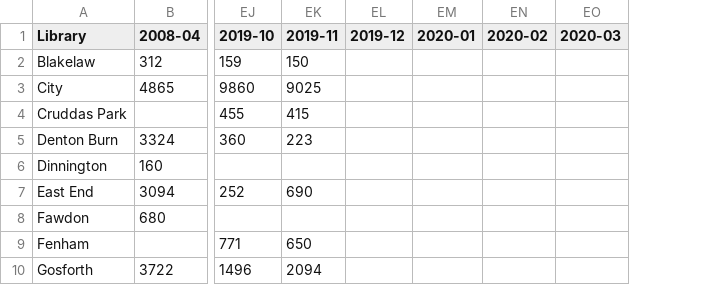
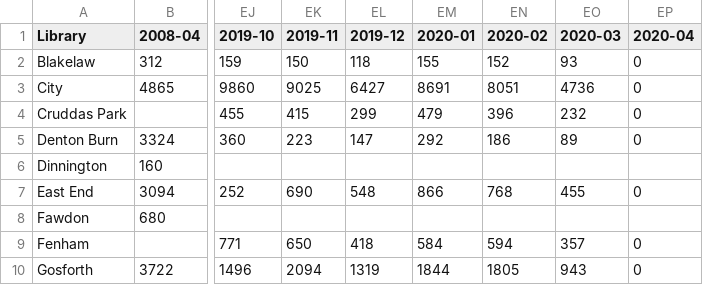
Before and after one commit to ToonLibraries/library-open-data, a CSV file: enquiries/2008-onwards-monthly-enquiries.csv, drawn as a sheet; only a part is shown, gaps mark what is left out; the diff covers the shown part only; the diff names each change by its address in the sheet, - before the commit and + after, or states it on an @@ line.

Commit message:
Updated with April 2020 figures

```diff
--- a/enquiries/2008-onwards-monthly-enquiries.csv
+++ b/enquiries/2008-onwards-monthly-enquiries.csv
+column EP (2020-04), rows 2-10: 0 | 0 | 0 | 0 |  | 0 |  | 0 | 0
-EL2 (2019-12): (empty)
+EL2 (2019-12): 118
-EM2 (2020-01): (empty)
+EM2 (2020-01): 155
-EN2 (2020-02): (empty)
+EN2 (2020-02): 152
-EO2 (2020-03): (empty)
+EO2 (2020-03): 93
-EL3 (2019-12): (empty)
+EL3 (2019-12): 6427
-EM3 (2020-01): (empty)
+EM3 (2020-01): 8691
-EN3 (2020-02): (empty)
+EN3 (2020-02): 8051
-EO3 (2020-03): (empty)
+EO3 (2020-03): 4736
-EL4 (2019-12): (empty)
+EL4 (2019-12): 299
-EM4 (2020-01): (empty)
+EM4 (2020-01): 479
-EN4 (2020-02): (empty)
+EN4 (2020-02): 396
-EO4 (2020-03): (empty)
+EO4 (2020-03): 232
-EL5 (2019-12): (empty)
+EL5 (2019-12): 147
-EM5 (2020-01): (empty)
+EM5 (2020-01): 292
-EN5 (2020-02): (empty)
+EN5 (2020-02): 186
-EO5 (2020-03): (empty)
+EO5 (2020-03): 89
-EL7 (2019-12): (empty)
+EL7 (2019-12): 548
-EM7 (2020-01): (empty)
+EM7 (2020-01): 866
-EN7 (2020-02): (empty)
+EN7 (2020-02): 768
-EO7 (2020-03): (empty)
+EO7 (2020-03): 455
-EL9 (2019-12): (empty)
+EL9 (2019-12): 418
-EM9 (2020-01): (empty)
+EM9 (2020-01): 584
-EN9 (2020-02): (empty)
+EN9 (2020-02): 594
-EO9 (2020-03): (empty)
+EO9 (2020-03): 357
-EL10 (2019-12): (empty)
+EL10 (2019-12): 1319
-EM10 (2020-01): (empty)
+EM10 (2020-01): 1844
-EN10 (2020-02): (empty)
+EN10 (2020-02): 1805
-EO10 (2020-03): (empty)
+EO10 (2020-03): 943
```
Also changed, not shown: 28 edited cells elsewhere in this file.
